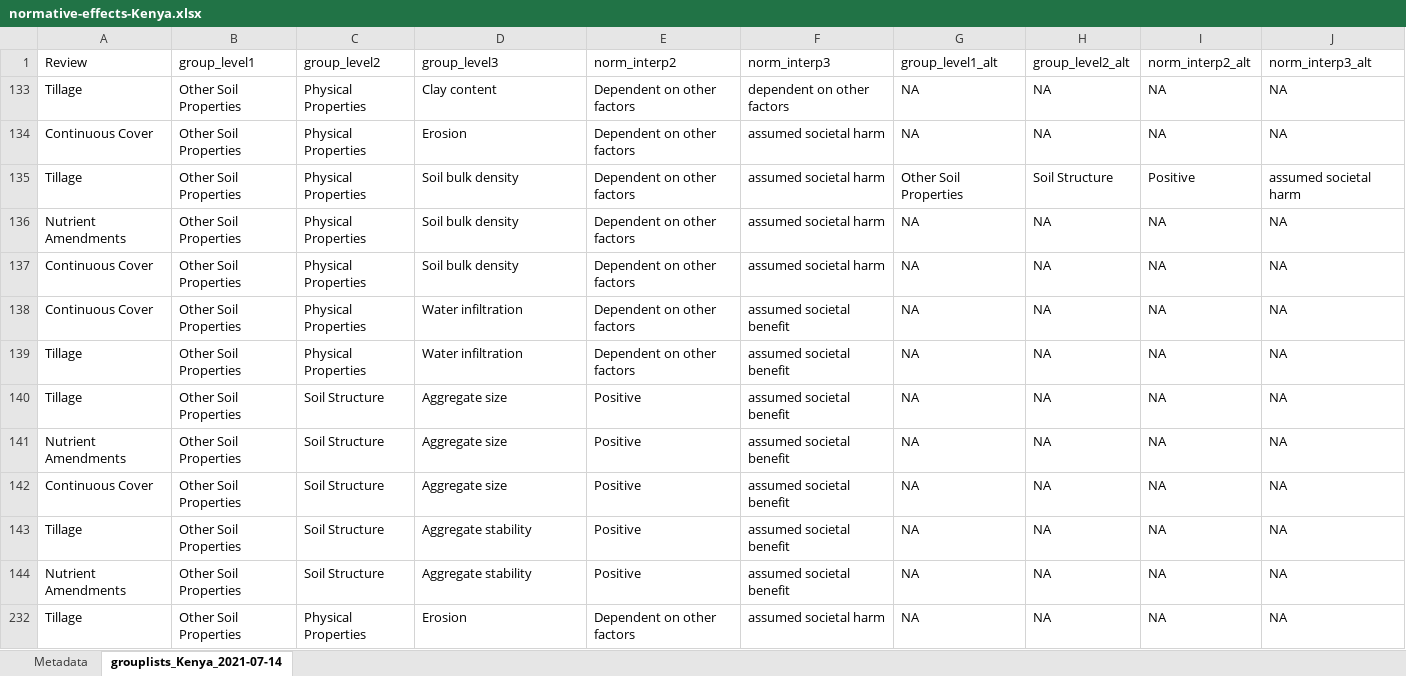
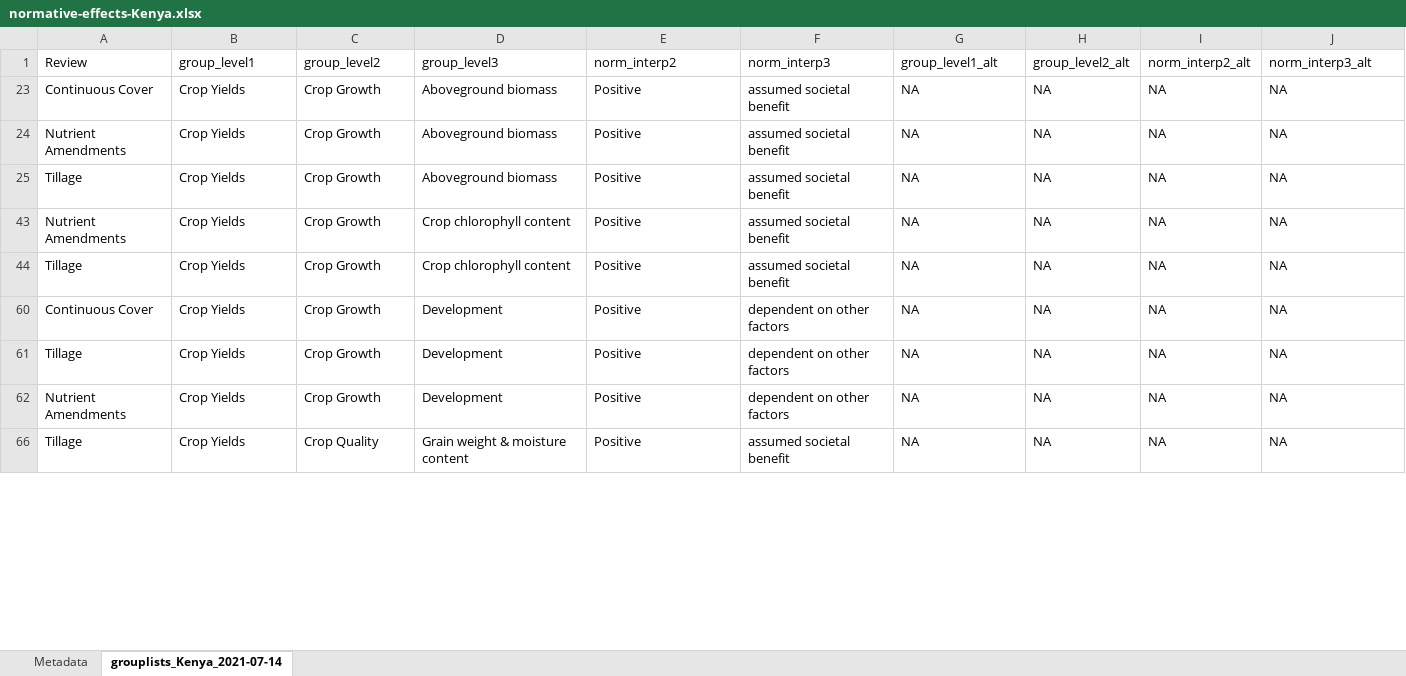
Before and after one commit to swood-ecology/AgEvidence, an Excel workbook: AgEvidence_Kenya/data/normative-effects-Kenya.xlsx, sheet grouplists_Kenya_2021-07-14, drawn as a sheet; only a part is shown; values as stored, in another font and other column widths than the file's, no borders; removed rows and columns are numbered as before the commit, all else as after; the diff covers the shown part only; the diff names each change by its address in the sheet, - before the commit and + after, or states it on an @@ line.

Commit message:
all groupings updated with 2010-2015 pub info

```diff
--- a/AgEvidence_Kenya/data/normative-effects-Kenya.xlsx (sheet grouplists_Kenya_2021-07-14)
+++ b/AgEvidence_Kenya/data/normative-effects-Kenya.xlsx (sheet grouplists_Kenya_2021-07-14)
@@ row 133 hidden: Tillage | Other Soil Properties | Physical Properties | Clay content | Dependent on other factors | dependent on other factors | NA | NA | NA | NA @@
-B23 (group_level1): Other Soil Properties
+B23 (group_level1): Crop Yields
-C23 (group_level2): Physical Properties
+C23 (group_level2): Crop Growth
-D23 (group_level3): Erosion
+D23 (group_level3): Aboveground biomass
-E23 (norm_interp2): Dependent on other factors
+E23 (norm_interp2): Positive
-F23 (norm_interp3): assumed societal harm
+F23 (norm_interp3): assumed societal benefit
@@ row 135 hidden: Tillage | Other Soil Properties | Physical Properties | Soil bulk density | Dependent on other factors | assumed societal harm | Other Soil Properties | Soil Structure | Positive | assumed societal harm @@
-B24 (group_level1): Other Soil Properties
+B24 (group_level1): Crop Yields
-C24 (group_level2): Physical Properties
+C24 (group_level2): Crop Growth
-D24 (group_level3): Soil bulk density
+D24 (group_level3): Aboveground biomass
-E24 (norm_interp2): Dependent on other factors
+E24 (norm_interp2): Positive
-F24 (norm_interp3): assumed societal harm
+F24 (norm_interp3): assumed societal benefit
@@ row 137 hidden: Continuous Cover | Other Soil Properties | Physical Properties | Soil bulk density | Dependent on other factors | assumed societal harm | NA | NA | NA | NA @@
@@ row 138 hidden: Continuous Cover | Other Soil Properties | Physical Properties | Water infiltration | Dependent on other factors | assumed societal benefit | NA | NA | NA | NA @@
@@ row 139 hidden: Tillage | Other Soil Properties | Physical Properties | Water infiltration | Dependent on other factors | assumed societal benefit | NA | NA | NA | NA @@
-B25 (group_level1): Other Soil Properties
+B25 (group_level1): Crop Yields
-C25 (group_level2): Soil Structure
+C25 (group_level2): Crop Growth
-D25 (group_level3): Aggregate size
+D25 (group_level3): Aboveground biomass
-B43 (group_level1): Other Soil Properties
+B43 (group_level1): Crop Yields
-C43 (group_level2): Soil Structure
+C43 (group_level2): Crop Growth
-D43 (group_level3): Aggregate size
+D43 (group_level3): Crop chlorophyll content
@@ row 44 unhidden: Tillage | Crop Yields | Crop Growth | Crop chlorophyll content | Positive | assumed societal benefit | NA | NA | NA | NA @@
-B60:B62 (group_level1): Other Soil Properties
+B60:B62 (group_level1): Crop Yields
-C60:C62 (group_level2): Soil Structure
+C60:C62 (group_level2): Crop Growth
-D60 (group_level3): Aggregate size
+D60 (group_level3): Development
-F60:F62 (norm_interp3): assumed societal benefit
+F60:F62 (norm_interp3): dependent on other factors
-D61:D62 (group_level3): Aggregate stability
+D61:D62 (group_level3): Development
-B66 (group_level1): Other Soil Properties
+B66 (group_level1): Crop Yields
-C66 (group_level2): Physical Properties
+C66 (group_level2): Crop Quality
-D66 (group_level3): Erosion
+D66 (group_level3): Grain weight & moisture content
-E66 (norm_interp2): Dependent on other factors
+E66 (norm_interp2): Positive
-F66 (norm_interp3): assumed societal harm
+F66 (norm_interp3): assumed societal benefit
```
Also changed, not shown: 1 added row, 5 hidden or unhidden rows and 4 edited cells elsewhere in this sheet, hidden cells.
